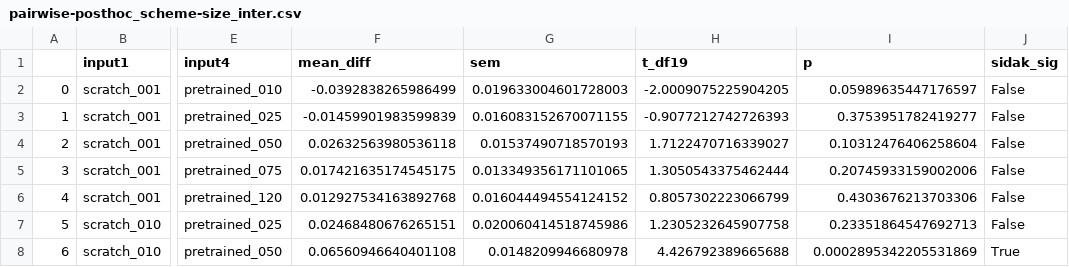
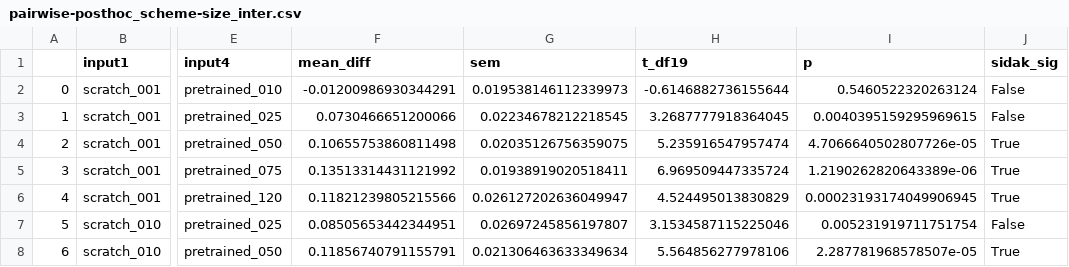
Before and after one commit to PhilippS893/thesis_code_and_analyses, a CSV file: 04_transfer_learning/stats/pairwise-posthoc_scheme-size_inter.csv, drawn as a sheet; only a part is shown, gaps mark what is left out; the diff covers the shown part only; the diff names each change by its address in the sheet, - before the commit and + after, or states it on an @@ line.

```diff
--- a/04_transfer_learning/stats/pairwise-posthoc_scheme-size_inter.csv
+++ b/04_transfer_learning/stats/pairwise-posthoc_scheme-size_inter.csv
-F2 (mean_diff): -0.0392838265986499
+F2 (mean_diff): -0.01200986930344291
-G2 (sem): 0.019633004601728003
+G2 (sem): 0.019538146112339973
-H2 (t_df19): -2.0009075225904205
+H2 (t_df19): -0.6146882736155644
-I2 (p): 0.05989635447176597
+I2 (p): 0.5460522320263124
-F3 (mean_diff): -0.01459901983599839
+F3 (mean_diff): 0.0730466651200066
-G3 (sem): 0.016083152670071155
+G3 (sem): 0.02234678212218545
-H3 (t_df19): -0.9077212742726393
+H3 (t_df19): 3.2687777918364045
-I3 (p): 0.3753951782419277
+I3 (p): 0.0040395159295969615
-F4 (mean_diff): 0.02632563980536118
+F4 (mean_diff): 0.10655753860811498
-G4 (sem): 0.01537490718570193
+G4 (sem): 0.02035126756359075
-H4 (t_df19): 1.7122470716339027
+H4 (t_df19): 5.235916547957474
-I4 (p): 0.10312476406258604
+I4 (p): 4.7066640502807726e-05
-J4:J6 (sidak_sig): False
+J4:J6 (sidak_sig): True
-F5 (mean_diff): 0.017421635174545175
+F5 (mean_diff): 0.13513314431121992
-G5 (sem): 0.013349356171101065
+G5 (sem): 0.01938919020518411
-H5 (t_df19): 1.3050543375462444
+H5 (t_df19): 6.969509447335724
-I5 (p): 0.20745933159002006
+I5 (p): 1.2190262820643389e-06
-F6 (mean_diff): 0.012927534163892768
+F6 (mean_diff): 0.11821239805215566
-G6 (sem): 0.016044494554124152
+G6 (sem): 0.026127202636049947
-H6 (t_df19): 0.8057302223066799
+H6 (t_df19): 4.524495013830829
-I6 (p): 0.4303676213703306
+I6 (p): 0.00023193174049906945
-F7 (mean_diff): 0.02468480676265151
+F7 (mean_diff): 0.08505653442344951
-G7 (sem): 0.020060414518745986
+G7 (sem): 0.02697245856197807
-H7 (t_df19): 1.2305232645907758
+H7 (t_df19): 3.1534587115225046
-I7 (p): 0.23351864547692713
+I7 (p): 0.005231919711751754
-F8 (mean_diff): 0.06560946640401108
+F8 (mean_diff): 0.11856740791155791
-G8 (sem): 0.0148209946680978
+G8 (sem): 0.021306463633349634
-H8 (t_df19): 4.426792389665688
+H8 (t_df19): 5.564856277978106
-I8 (p): 0.0002895342205531869
+I8 (p): 2.287781968578507e-05
```
Also changed, not shown: 33 edited cells elsewhere in this file, 04_transfer_learning/stats/pairwise-posthoc_scheme-size.csv, 04_transfer_learning/stats/pairwise-posthoc_task-scheme.csv, 28 other files.
